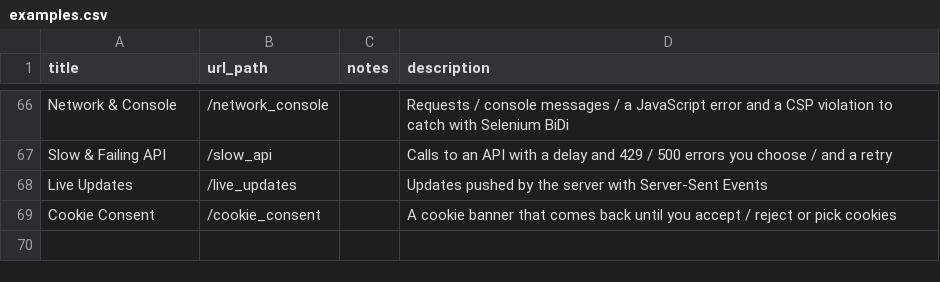
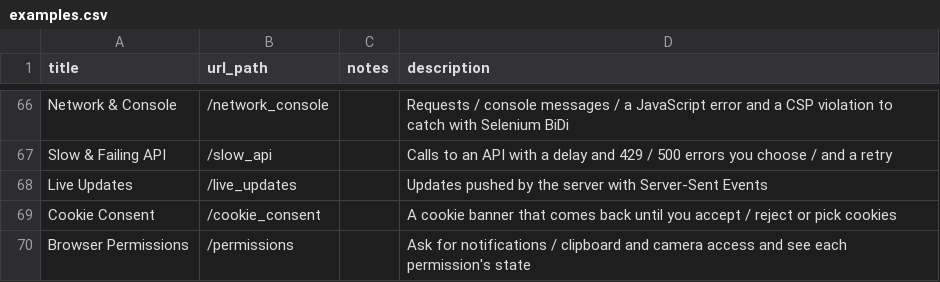
Before and after one commit to saucelabs/the-internet, a CSV file: examples.csv, drawn as a sheet; only a part is shown, gaps mark what is left out.

```diff
--- a/examples.csv
+++ b/examples.csv
@@ -69 +69,2 @@ Live Updates,/live_updates,,Updates pushed by the server with Server-Sent Events
 Cookie Consent,/cookie_consent,,A cookie banner that comes back until you accept / reject or pick cookies
+Browser Permissions,/permissions,,Ask for notifications / clipboard and camera access and see each permission's state
```
Also changed, not shown: 10 other files.
